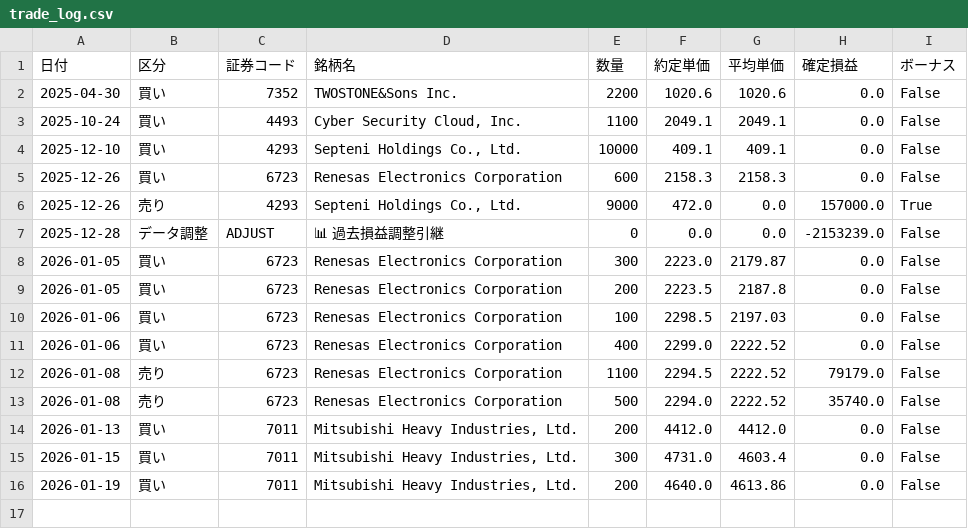
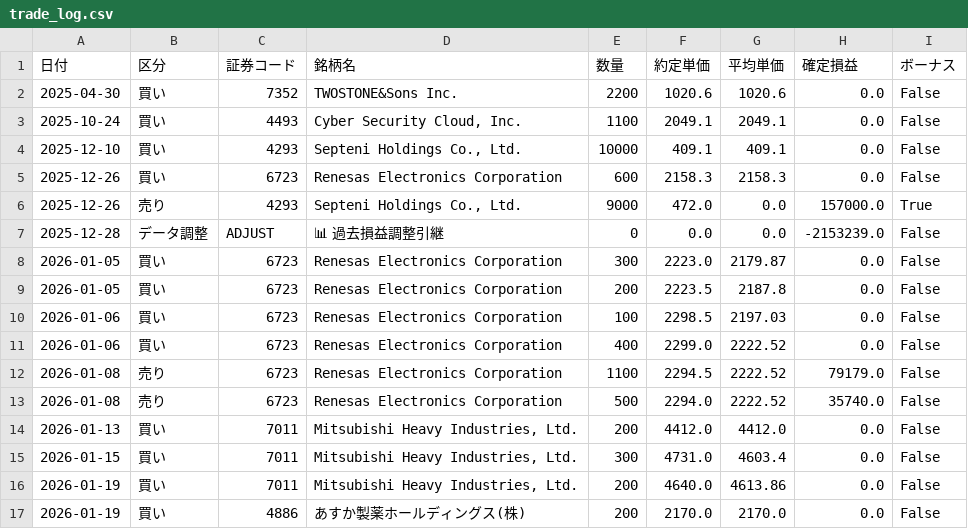
Before and after one commit to reiwa1019-cmyk/J_Phantom_Gear, a CSV file: trade_log.csv, drawn as a sheet; the diff names each change by its address in the sheet, - before the commit and + after, or states it on an @@ line.

Commit message:
Update trade_log.csv

```diff
--- a/trade_log.csv
+++ b/trade_log.csv
+row 17: 2026-01-19 | 買い | 4886 | あすか製薬ホールディングス(株) | 200 | 2170.0 | 2170.0 | 0.0 | False
```
